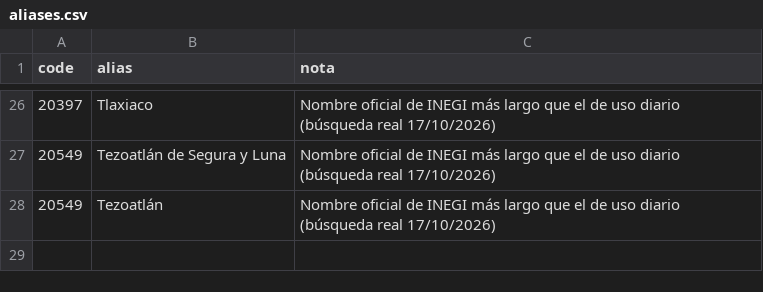
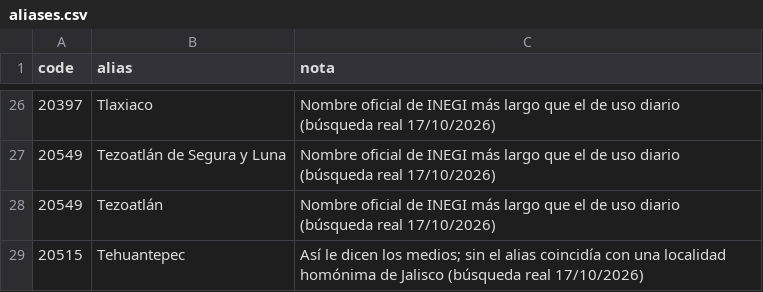
Before and after one commit to bbenji444/Oraculo, a CSV file: geodata/aliases.csv, drawn as a sheet; only a part is shown, gaps mark what is left out; the diff names each change by its address in the sheet, - before the commit and + after, or states it on an @@ line.

```diff
--- a/geodata/aliases.csv
+++ b/geodata/aliases.csv
+row 29: 20515 | Tehuantepec | Así le dicen los medios; sin el alias coincidía con una localidad homónima de Jalisco (búsqueda real 17/10/2026)
```
